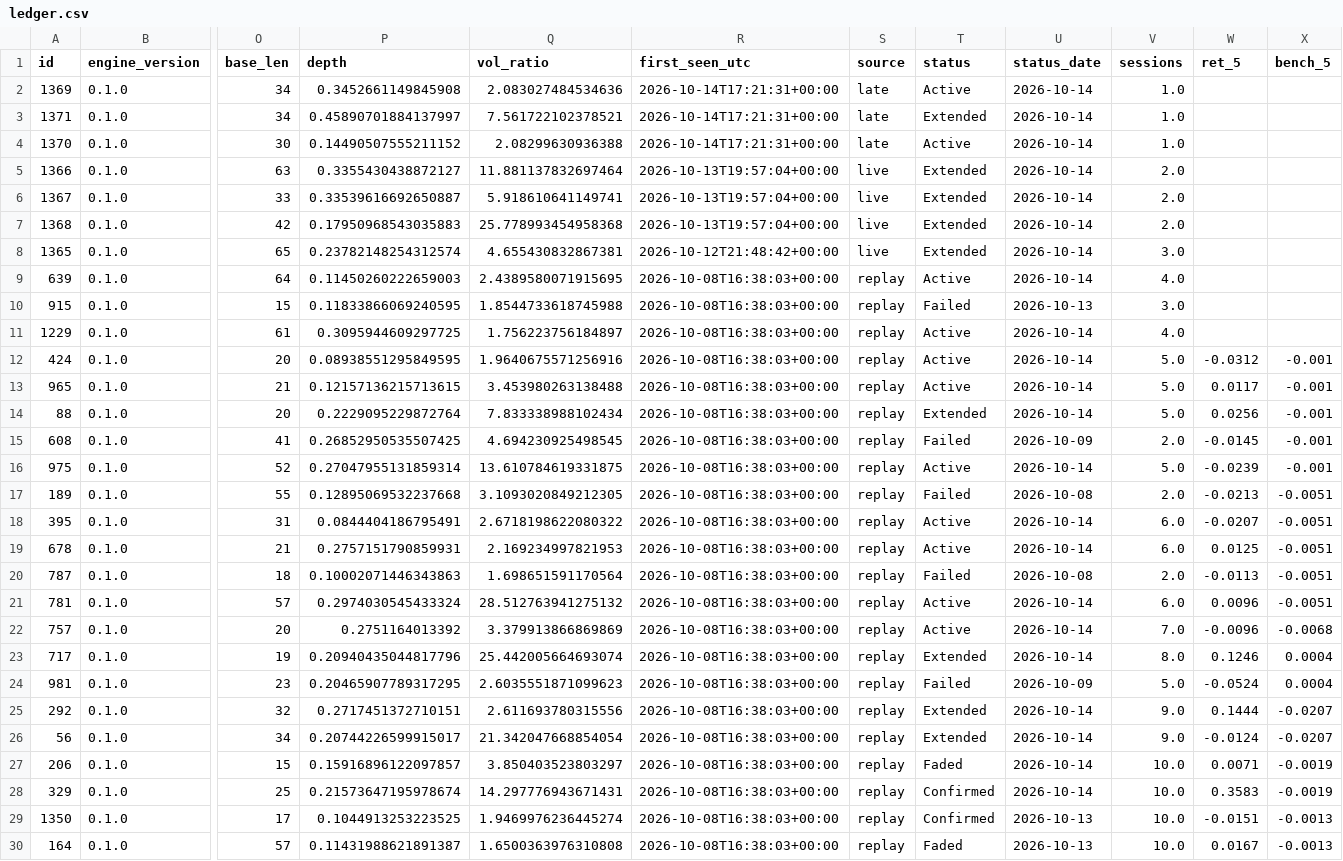
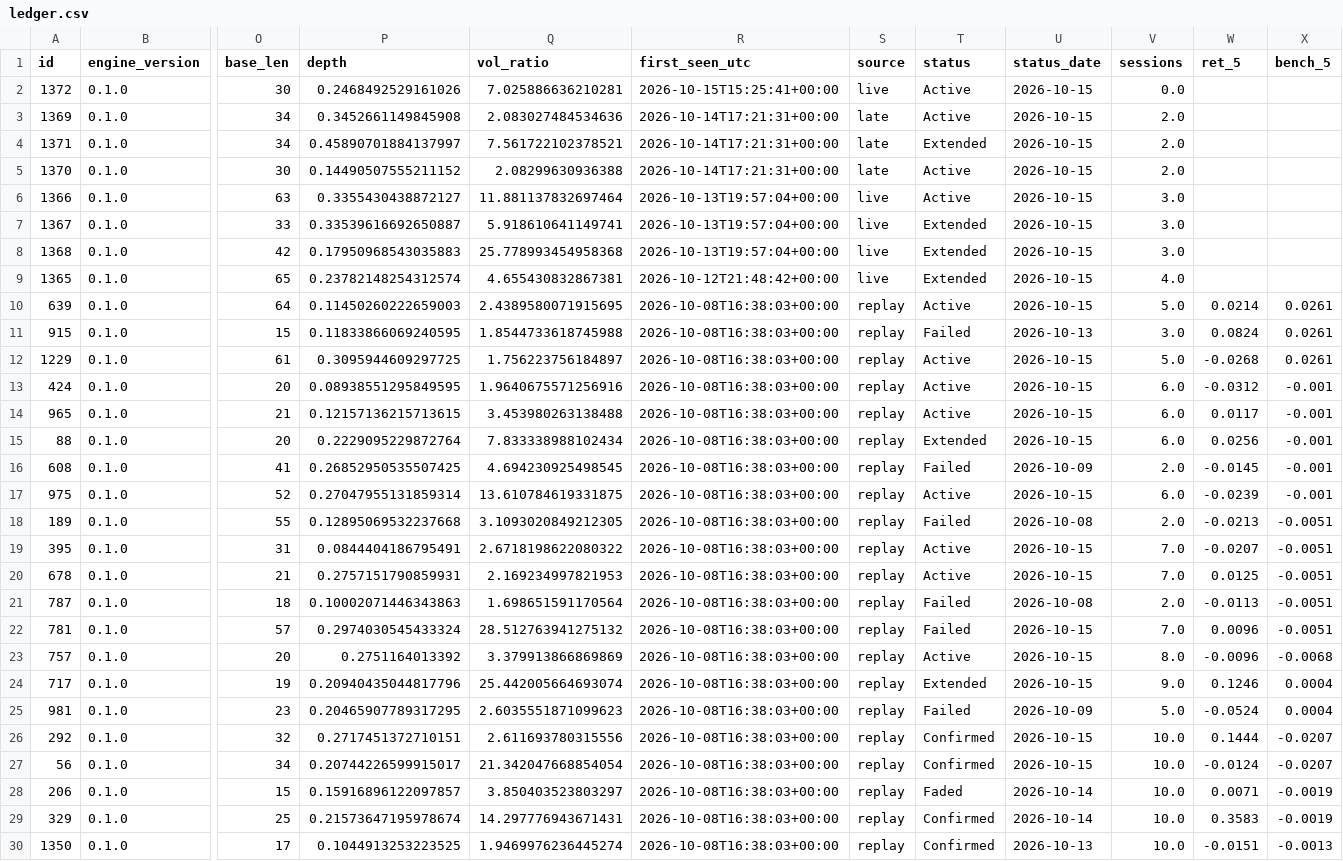
Before and after one commit to raghavendar002/StoxSonar, a CSV file: site/ledger.csv, drawn as a sheet; only a part is shown, gaps mark what is left out; the shorter side is filled out with more unchanged rows; addresses are those after the commit; rows hold the shown columns only; the diff covers the shown part only; the diff names each change by its address in the sheet, - before the commit and + after, or states it on an @@ line.

```diff
--- a/site/ledger.csv
+++ b/site/ledger.csv
+row 2: 1372 | 0.1.0 | 30 | 0.2468492529161026 | 7.025886636210281 | 2026-10-15T15:25:41+00:00 | live | Active | 2026-10-15 | 0.0
-U3:U10 (status_date): 2026-10-14
+U3:U10 (status_date): 2026-10-15
-V3:V5 (sessions): 1.0
+V3:V5 (sessions): 2.0
-T6 (status): Extended
+T6 (status): Active
-V6:V8 (sessions): 2.0
+V6:V8 (sessions): 3.0
-V9 (sessions): 3.0
+V9 (sessions): 4.0
-V10 (sessions): 4.0
+V10 (sessions): 5.0
-W10 (ret_5): (empty)
+W10 (ret_5): 0.0214
-X10:X12 (bench_5): (empty)
+X10:X12 (bench_5): 0.0261
-W11 (ret_5): (empty)
+W11 (ret_5): 0.0824
-U12:U15 (status_date): 2026-10-14
+U12:U15 (status_date): 2026-10-15
-V12 (sessions): 4.0
+V12 (sessions): 5.0
-W12 (ret_5): (empty)
+W12 (ret_5): -0.0268
-V13:V15 (sessions): 5.0
+V13:V15 (sessions): 6.0
-U17 (status_date): 2026-10-14
+U17 (status_date): 2026-10-15
-V17 (sessions): 5.0
+V17 (sessions): 6.0
-U19:U20 (status_date): 2026-10-14
+U19:U20 (status_date): 2026-10-15
-V19:V20 (sessions): 6.0
+V19:V20 (sessions): 7.0
-T22 (status): Active
+T22 (status): Failed
-U22:U24 (status_date): 2026-10-14
+U22:U24 (status_date): 2026-10-15
-V22 (sessions): 6.0
+V22 (sessions): 7.0
-V23 (sessions): 7.0
+V23 (sessions): 8.0
-V24 (sessions): 8.0
+V24 (sessions): 9.0
-T26:T27 (status): Extended
+T26:T27 (status): Confirmed
-U26:U27 (status_date): 2026-10-14
+U26:U27 (status_date): 2026-10-15
-V26:V27 (sessions): 9.0
+V26:V27 (sessions): 10.0
```
Also changed, not shown: 12 edited cells elsewhere in this file, 4 other files.
